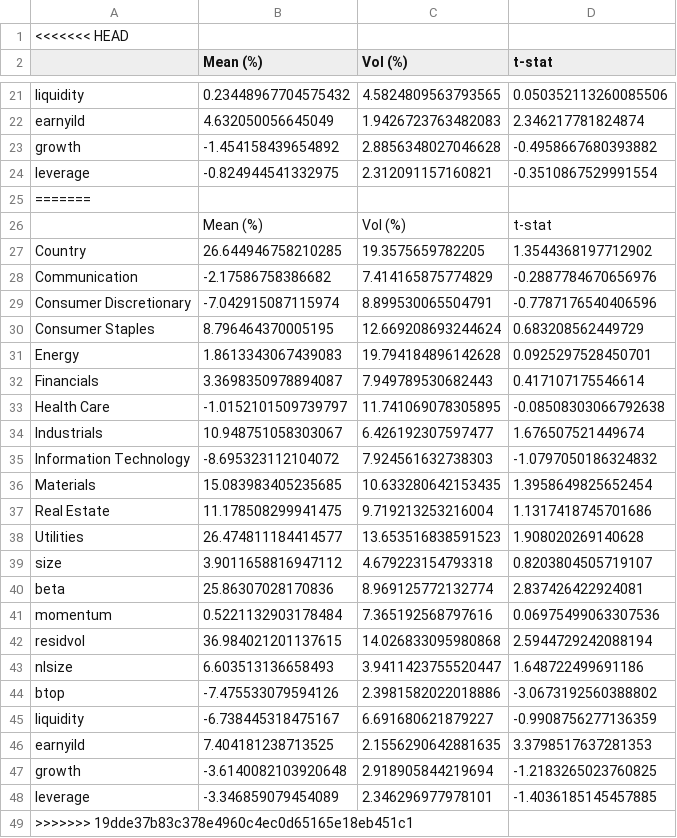
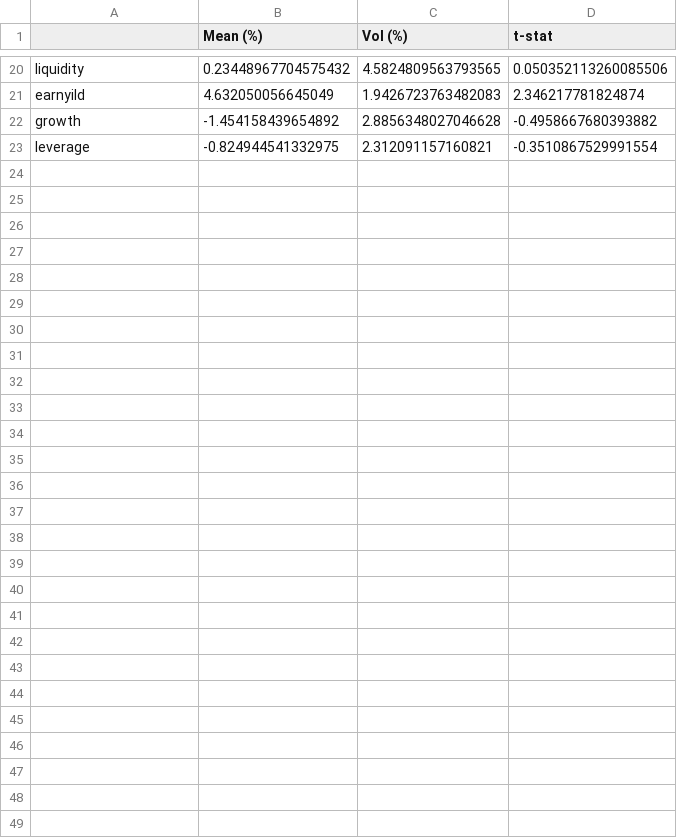
Before and after one commit to marcilol/Claude-Code-Projekt, a CSV file: data/model/barra_factor_statistics.csv, drawn as a sheet; only a part is shown, gaps mark what is left out; the diff names each change by its address in the sheet, - before the commit and + after, or states it on an @@ line.

```diff
--- a/data/model/barra_factor_statistics.csv
+++ b/data/model/barra_factor_statistics.csv
-row 1: <<<<<<< HEAD
-row 25: =======
-row 26:  | Mean (%) | Vol (%) | t-stat
-row 27: Country | 26.644946758210285 | 19.3575659782205 | 1.3544368197712902
-row 28: Communication | -2.17586758386682 | 7.414165875774829 | -0.2887784670656976
-row 29: Consumer Discretionary | -7.042915087115974 | 8.899530065504791 | -0.7787176540406596
-row 30: Consumer Staples | 8.796464370005195 | 12.669208693244624 | 0.683208562449729
-row 31: Energy | 1.8613343067439083 | 19.794184896142628 | 0.0925297528450701
-row 32: Financials | 3.3698350978894087 | 7.949789530682443 | 0.417107175546614
-row 33: Health Care | -1.0152101509739797 | 11.741069078305895 | -0.08508303066792638
-row 34: Industrials | 10.948751058303067 | 6.426192307597477 | 1.676507521449674
-row 35: Information Technology | -8.695323112104072 | 7.924561632738303 | -1.0797050186324832
-row 36: Materials | 15.083983405235685 | 10.633280642153435 | 1.3958649825652454
-row 37: Real Estate | 11.178508299941475 | 9.719213253216004 | 1.1317418745701686
-row 38: Utilities | 26.474811184414577 | 13.653516838591523 | 1.908020269140628
-row 39: size | 3.9011658816947112 | 4.679223154793318 | 0.8203804505719107
-row 40: beta | 25.86307028170836 | 8.969125772132774 | 2.837426422924081
-row 41: momentum | 0.5221132903178484 | 7.365192568797616 | 0.06975499063307536
-row 42: residvol | 36.984021201137615 | 14.026833095980868 | 2.5944729242088194
-row 43: nlsize | 6.603513136658493 | 3.9411423755520447 | 1.648722499691186
-row 44: btop | -7.475533079594126 | 2.3981582022018886 | -3.0673192560388802
-row 45: liquidity | -6.738445318475167 | 6.691680621879227 | -0.9908756277136359
-row 46: earnyild | 7.404181238713525 | 2.1556290642881635 | 3.3798517637281353
-row 47: growth | -3.6140082103920648 | 2.918905844219694 | -1.2183265023760825
-row 48: leverage | -3.346859079454089 | 2.346296977978101 | -1.4036185145457885
-row 49: >>>>>>> 19dde37b83c378e4960c4ec0d65165e18eb451c1
```
Also changed, not shown: data/model/russell3000_failed_tickers.csv, 3 other files.
